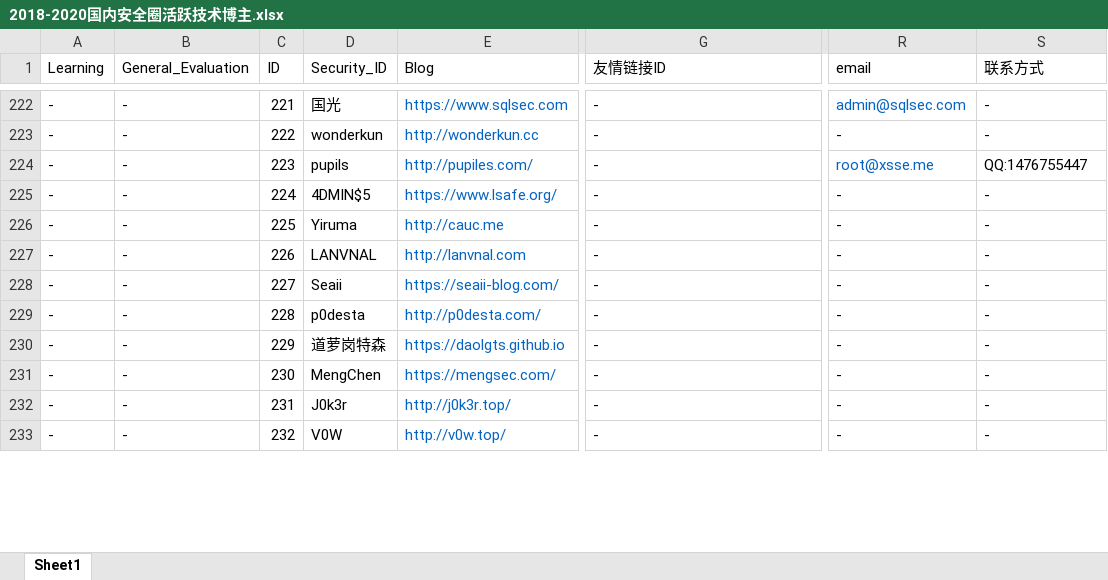
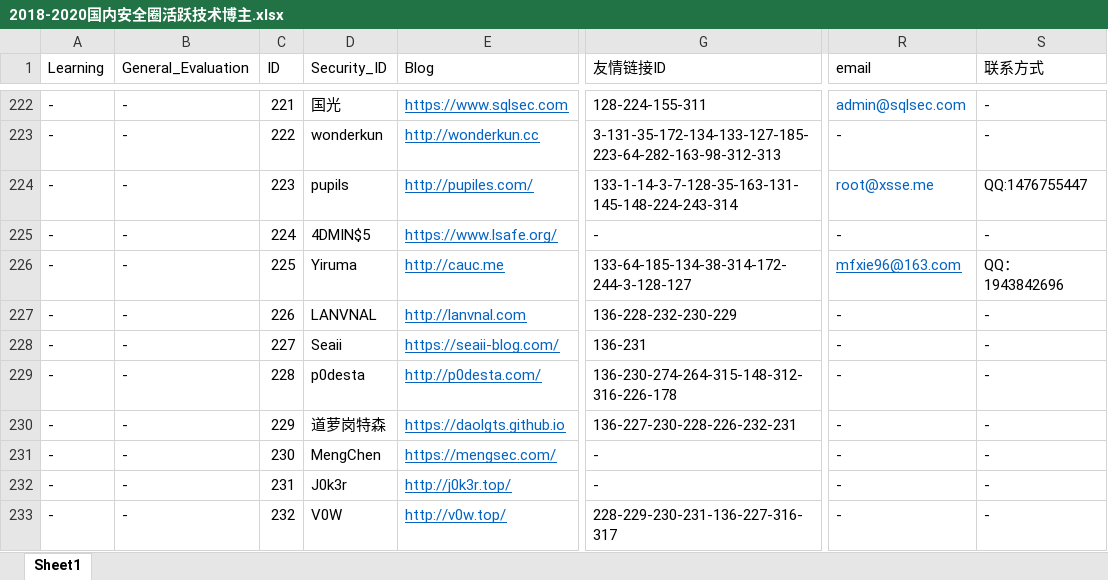
Before and after one commit to 404notf0und/Security-Data-Analysis-and-Visualization, an Excel workbook: 2018-2020国内安全圈活跃技术博主.xlsx, sheet Sheet1, drawn as a sheet; only a part is shown, gaps mark what is left out; values as stored, in another font and other column widths than the file's, no borders; the diff covers the shown part only; the diff names each change by its address in the sheet, - before the commit and + after, or states it on an @@ line.

```diff
--- a/2018-2020国内安全圈活跃技术博主.xlsx (sheet Sheet1)
+++ b/2018-2020国内安全圈活跃技术博主.xlsx (sheet Sheet1)
-E222:E233 underline: off
+E222:E233 underline: on
-G222 (友情链接ID): -
+G222 (友情链接ID): 128-224-155-311
-G223 (友情链接ID): -
+G223 (友情链接ID): 3-131-35-172-134-133-127-185-223-64-282-163-98-312-313
-G224 (友情链接ID): -
+G224 (友情链接ID): 133-1-14-3-7-128-35-163-131-145-148-224-243-314
-G226 (友情链接ID): -
+G226 (友情链接ID): 133-64-185-134-38-314-172-244-3-128-127
-R226 (email): -
+R226 (email): mfxie96@163.com
@@ R226 underline: off → on, text colour: black → #0563C1 @@
-S226 (联系方式): -
+S226 (联系方式): QQ：1943842696
-G227 (友情链接ID): -
+G227 (友情链接ID): 136-228-232-230-229
-G228 (友情链接ID): -
+G228 (友情链接ID): 136-231
-G229 (友情链接ID): -
+G229 (友情链接ID): 136-230-274-264-315-148-312-316-226-178
-G230 (友情链接ID): -
+G230 (友情链接ID): 136-227-230-228-226-232-231
-G233 (友情链接ID): -
+G233 (友情链接ID): 228-229-230-231-136-227-316-317
```
Also changed, not shown: 35 added rows, 46 edited cells and cell formats elsewhere in this sheet, 3 other files.
